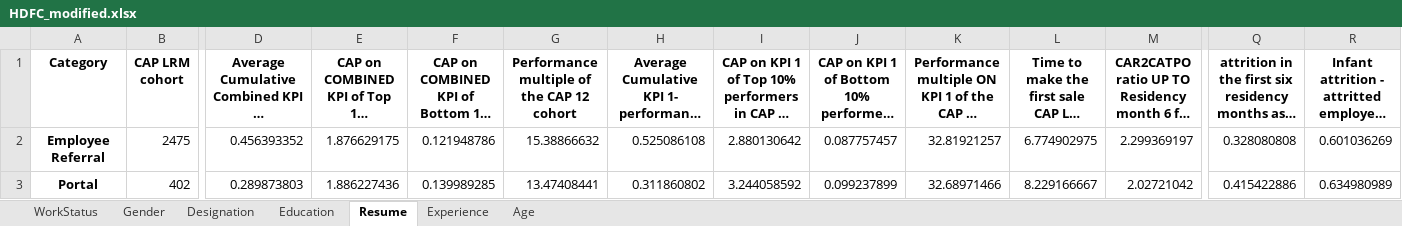
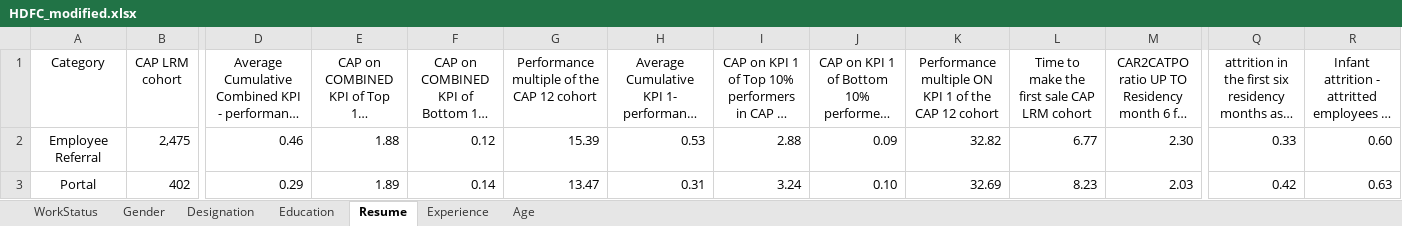
Before and after one commit to Vedhanth123/SLIC-COR-13, an Excel workbook: HDFC_modified.xlsx, sheet Resume, drawn as a sheet; only a part is shown, gaps mark what is left out; long unchanged cells end in …; values as stored, in another font and other column widths than the file's, no borders; the diff covers the shown part only; the diff names each change by its address in the sheet, - before the commit and + after, or states it on an @@ line.

```diff
--- a/HDFC_modified.xlsx (sheet Resume)
+++ b/HDFC_modified.xlsx (sheet Resume)
-A1:R1 bold: on
+A1:R1 bold: off
-A2:A3 bold: on
+A2:A3 bold: off
-B2 (CAP LRM cohort): 2475
+B2 (CAP LRM cohort): 2,475
-D2: 0.456393352
+D2: 0.46
-E2: 1.876629175
+E2: 1.88
-F2: 0.121948786
+F2: 0.12
-G2: 15.38866632
+G2: 15.39
-H2: 0.525086108
+H2: 0.53
-I2: 2.880130642
+I2: 2.88
-J2: 0.087757457
+J2: 0.09
-K2: 32.81921257
+K2: 32.82
-L2: 6.774902975
+L2: 6.77
-M2: 2.299369197
+M2: 2.30
-Q2: 0.328080808
+Q2: 0.33
-R2: 0.601036269
+R2: 0.60
-D3: 0.289873803
+D3: 0.29
-E3: 1.886227436
+E3: 1.89
-F3: 0.139989285
+F3: 0.14
-G3: 13.47408441
+G3: 13.47
-H3: 0.311860802
+H3: 0.31
-I3: 3.244058592
+I3: 3.24
-J3: 0.099237899
+J3: 0.10
-K3: 32.68971466
+K3: 32.69
-L3: 8.229166667
+L3: 8.23
-M3: 2.02721042
+M3: 2.03
-Q3: 0.415422886
+Q3: 0.42
-R3: 0.634980989
+R3: 0.63
```
Also changed, not shown: 31 edited cells and cell formats elsewhere in this sheet, sheet Age, sheet Education, sheet Experience, sheet Designation, sheet Gender, sheet WorkStatus, 3 other files.
